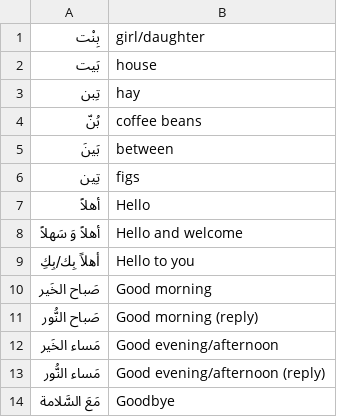
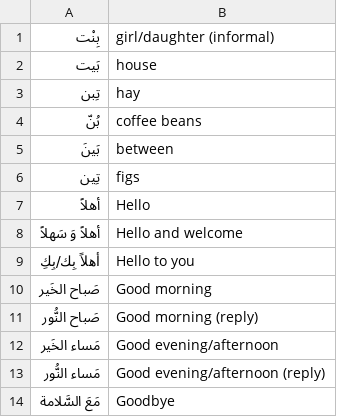
Before and after one commit to bmaupin/flashcard-sets, a CSV file: mastering-arabic-1-3rd-edition/unit01.csv, drawn as a sheet.

```diff
--- a/mastering-arabic-1-3rd-edition/unit01.csv
+++ b/mastering-arabic-1-3rd-edition/unit01.csv
@@ -1,2 +1,2 @@
-"بِنْت", "girl/daughter"
+"بِنْت", "girl/daughter (informal)"
 "بَيت", "house"
```
Also changed, not shown: mastering-arabic-1-3rd-edition/unit03.csv.
